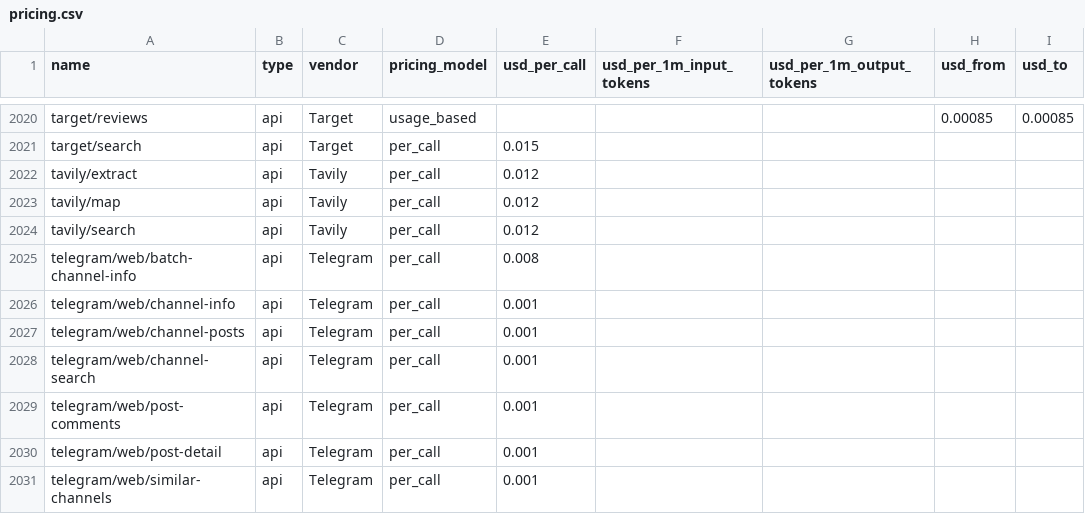
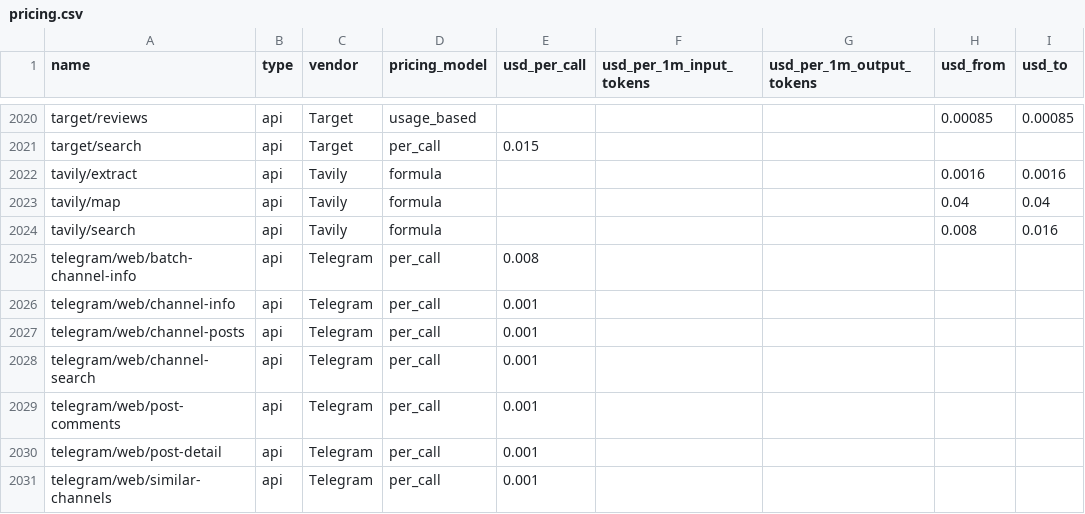
Before and after one commit to sandbaseai/sandbase, a CSV file: exports/pricing.csv, drawn as a sheet; only a part is shown, gaps mark what is left out; the diff names each change by its address in the sheet, - before the commit and + after, or states it on an @@ line.

```diff
--- a/exports/pricing.csv
+++ b/exports/pricing.csv
-D2022:D2024 (pricing_model): per_call
+D2022:D2024 (pricing_model): formula
-E2022:E2024 (usd_per_call): 0.012
+E2022:E2024 (usd_per_call): (empty)
-H2022 (usd_from): (empty)
+H2022 (usd_from): 0.0016
-I2022 (usd_to): (empty)
+I2022 (usd_to): 0.0016
-H2023 (usd_from): (empty)
+H2023 (usd_from): 0.04
-I2023 (usd_to): (empty)
+I2023 (usd_to): 0.04
-H2024 (usd_from): (empty)
+H2024 (usd_from): 0.008
-I2024 (usd_to): (empty)
+I2024 (usd_to): 0.016
```
Also changed, not shown: 11 other files.
